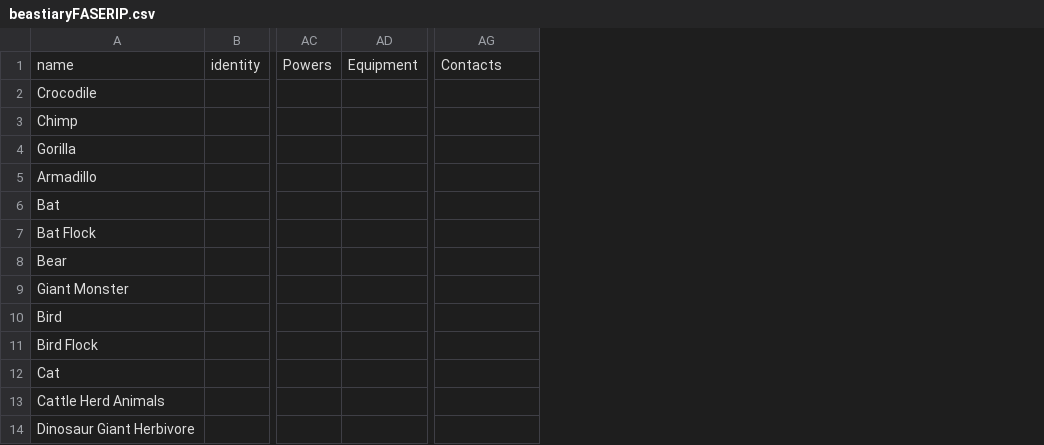
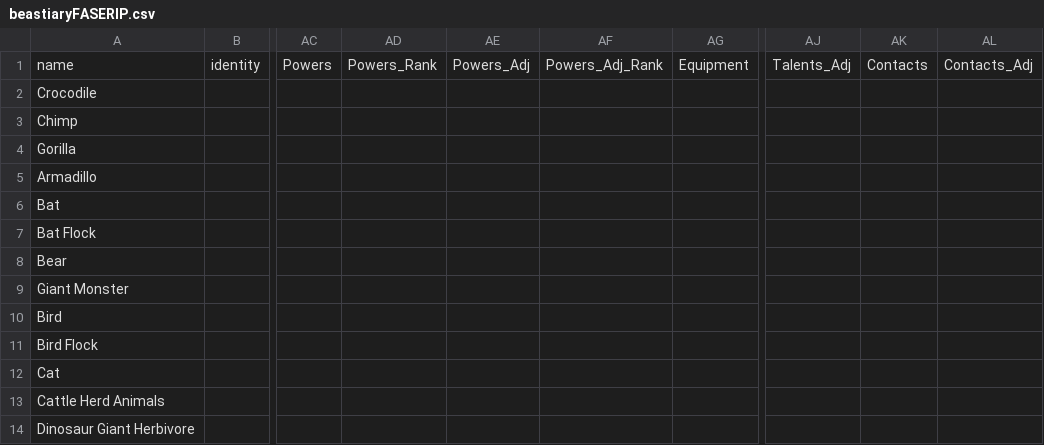
Before and after one commit to bluetyson/FASERIP-Slugfest, a CSV file: DnD-battler/DnD_battler/beastiaryFASERIP.csv, drawn as a sheet; only a part is shown, gaps mark what is left out; addresses are those after the commit; the diff names each change by its address in the sheet, - before the commit and + after, or states it on an @@ line.

Commit message:
add nonunique Powers check in

```diff
--- a/DnD-battler/DnD_battler/beastiaryFASERIP.csv
+++ b/DnD-battler/DnD_battler/beastiaryFASERIP.csv
+column AD, row 1: Powers_Rank
+column AE, row 1: Powers_Adj
+column AF, row 1: Powers_Adj_Rank
+column AJ, row 1: Talents_Adj
+column AK, row 1: Contacts
-AL1: Contacts
+AL1: Contacts_Adj
```
Also changed, not shown: 2 other files.
